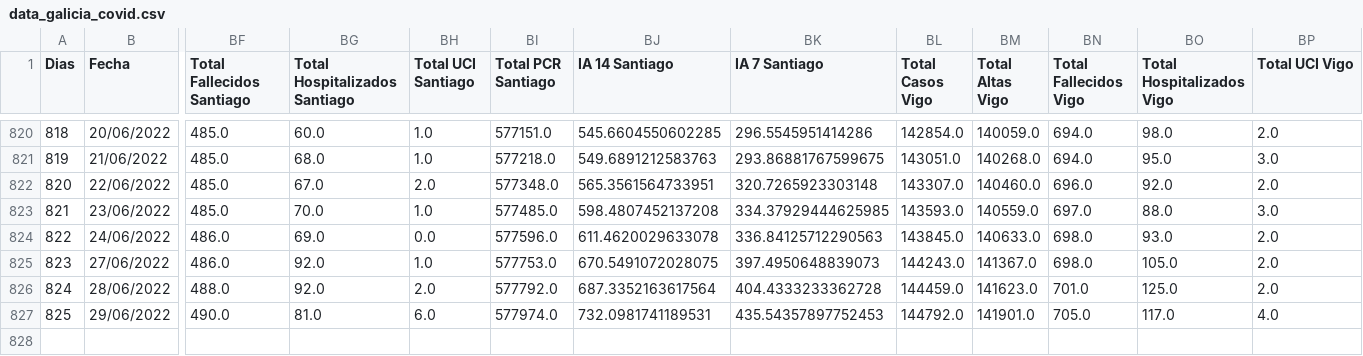
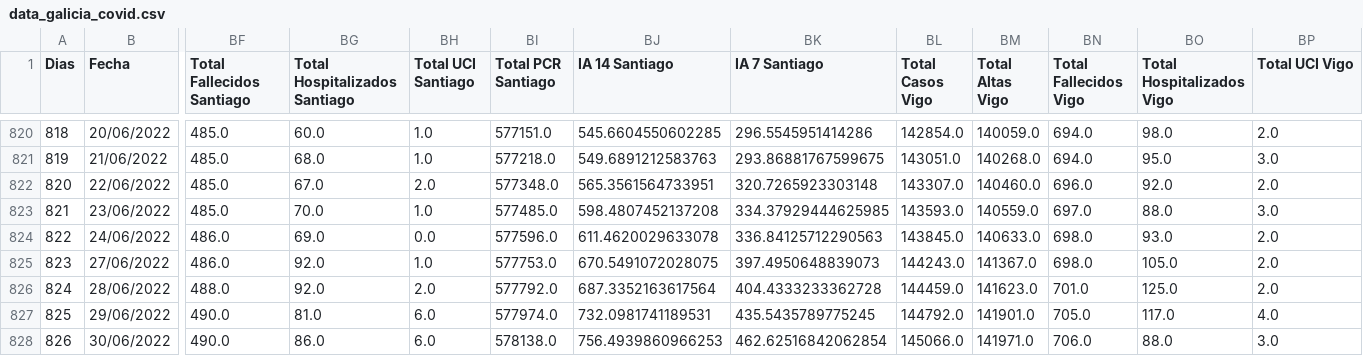
Before and after one commit to dgarcoe/COVID19_Galicia, a CSV file: data_galicia_covid.csv, drawn as a sheet; only a part is shown, gaps mark what is left out; rows hold the shown columns only; the diff names each change by its address in the sheet, - before the commit and + after, or states it on an @@ line.

Commit message:
Added data

```diff
--- a/data_galicia_covid.csv
+++ b/data_galicia_covid.csv
-BK827 (IA 7 Santiago): 435.54357897752453
+BK827 (IA 7 Santiago): 435.5435789775245
+row 828: 826 | 30/06/2022 | 490.0 | 86.0 | 6.0 | 578138.0 | 756.4939860966253 | 462.62516842062854 | 145066.0 | 141971.0 | 706.0 | 88.0 | 3.0
```
Also changed, not shown: 17 other files.
